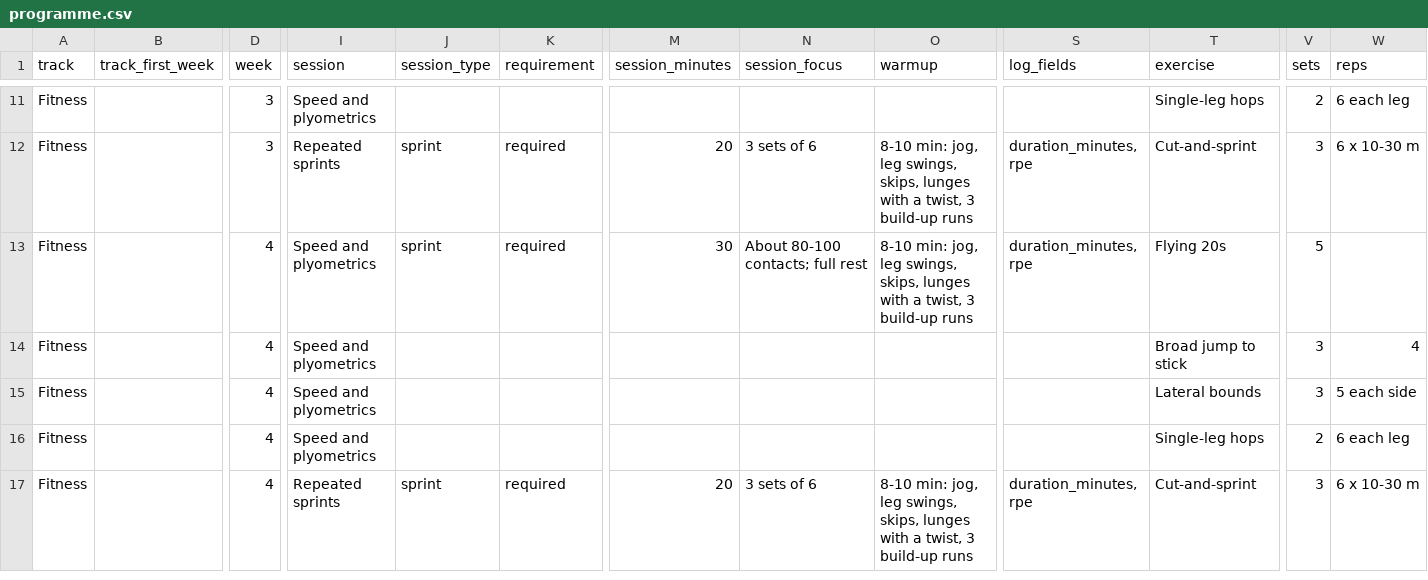
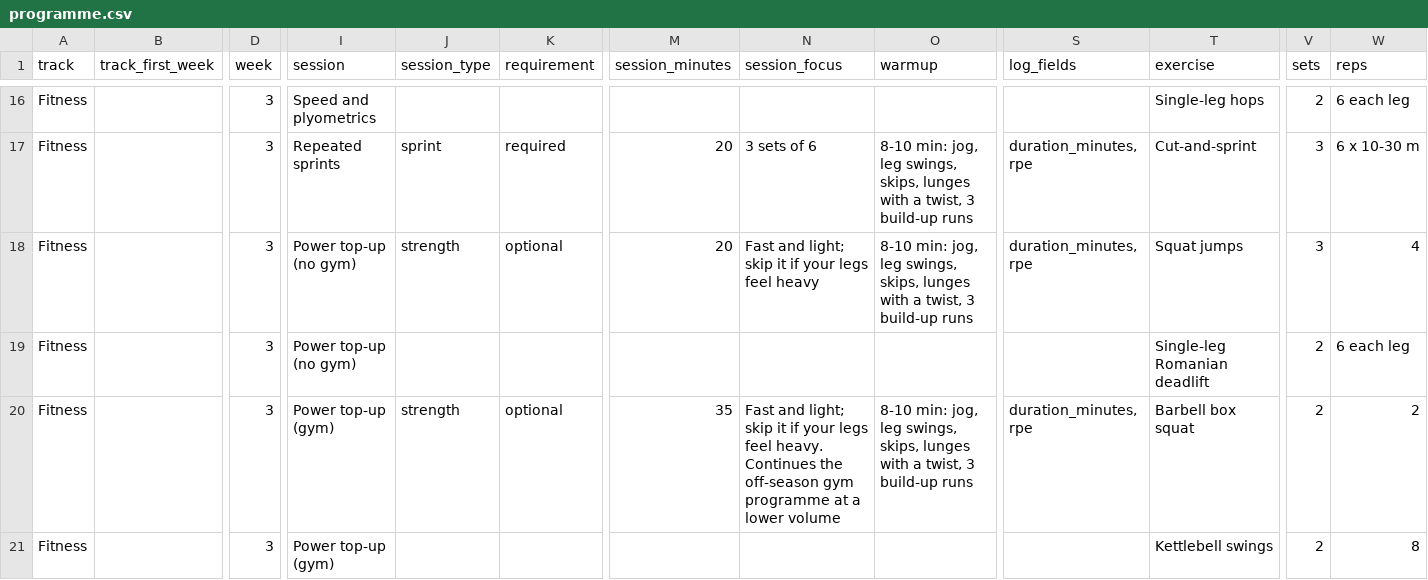
Before and after one commit to kspruce/ultimatecoachrr, a CSV file: imports/programmes/herd-2027-28/phase-5-nationals/programme.csv, drawn as a sheet; only a part is shown, gaps mark what is left out; the shorter side is filled out with more unchanged rows; rows hold the shown columns only; the diff covers the shown part only; the diff names each change by its address in the sheet, - before the commit and + after, or states it on an @@ line.

```diff
--- a/imports/programmes/herd-2027-28/phase-5-nationals/programme.csv
+++ b/imports/programmes/herd-2027-28/phase-5-nationals/programme.csv
+row 18: Fitness |  | 3 | Power top-up (no gym) | strength | optional | 20 | Fast and light; skip it if your legs feel heavy | 8-10 min: jog, leg swings, skips, lunges with a twist, 3 build-up runs | duration_minutes, rpe | Squat jumps | 3 | 4
+row 19: Fitness |  | 3 | Power top-up (no gym) |  |  |  |  |  |  | Single-leg Romanian deadlift | 2 | 6 each leg
+row 20: Fitness |  | 3 | Power top-up (gym) | strength | optional | 35 | Fast and light; skip it if your legs feel heavy. Continues the off-season gym programme at a lower volume | 8-10 min: jog, leg swings, skips, lunges with a twist, 3 build-up runs | duration_minutes, rpe | Barbell box squat | 2 | 2
+row 21: Fitness |  | 3 | Power top-up (gym) |  |  |  |  |  |  | Kettlebell swings | 2 | 8
```
Also changed, not shown: 15 added rows and 6 edited cells elsewhere in this file, imports/programmes/herd-2027-28/phase-4-regionals/programme.csv, 6 other files.
